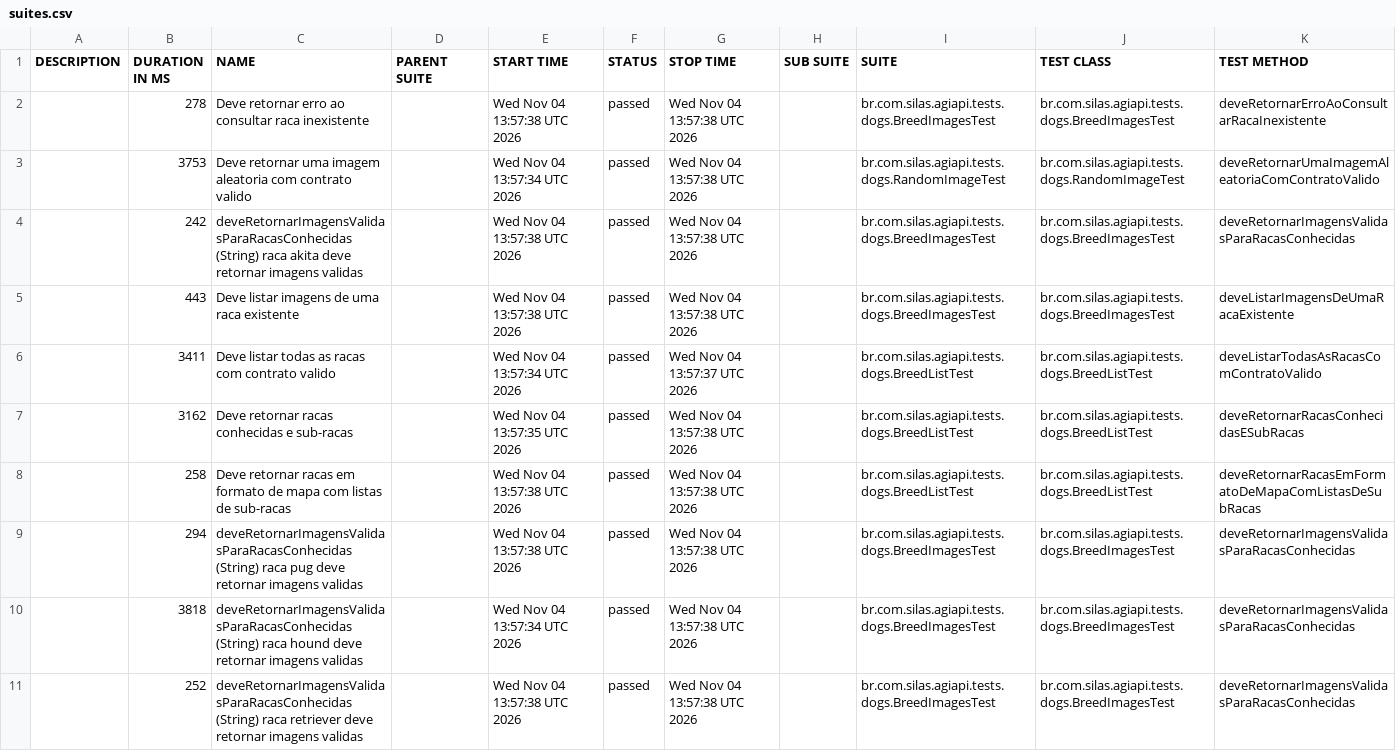
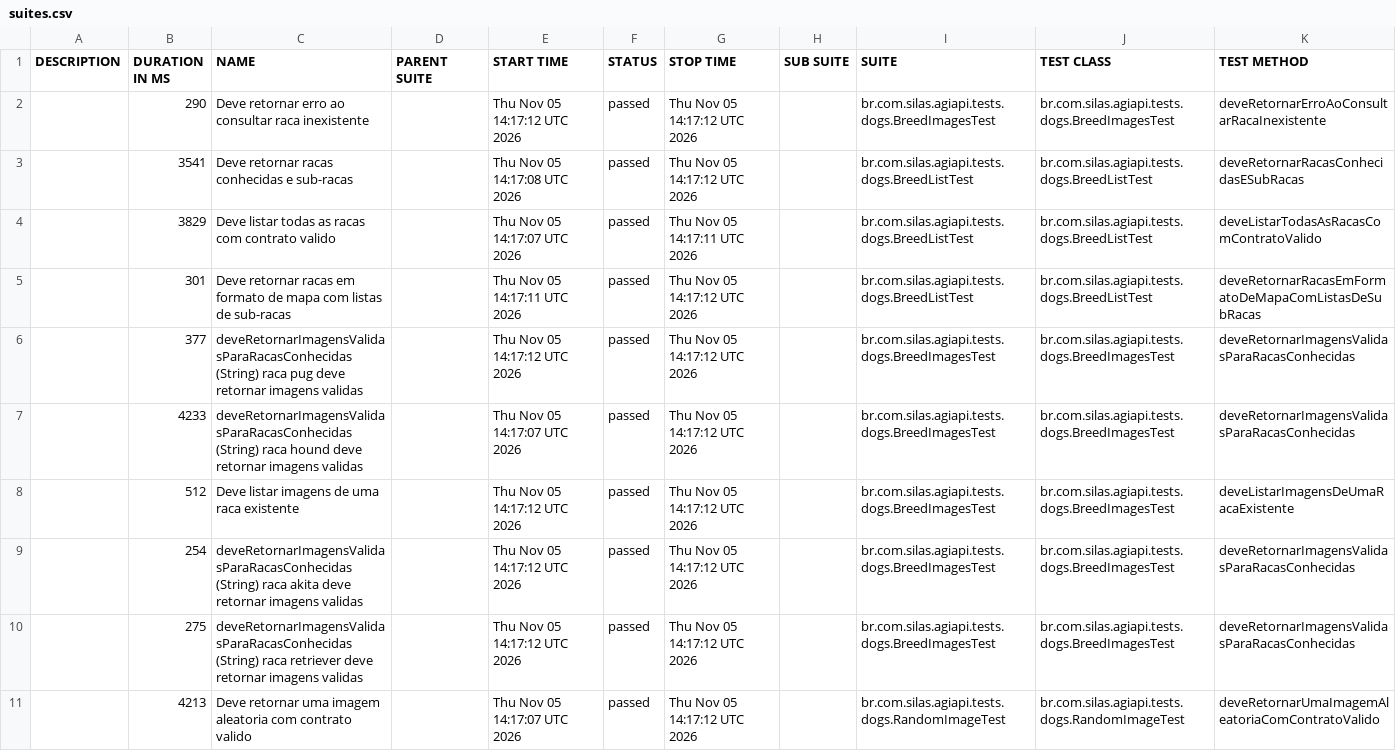
Before and after one commit to silasmarques/agi-api, a CSV file: data/suites.csv, drawn as a sheet; removed rows and columns are numbered as before the commit, all else as after; the diff names each change by its address in the sheet, - before the commit and + after, or states it on an @@ line.

```diff
--- a/data/suites.csv
+++ b/data/suites.csv
-B2 (DURATION IN MS): 278
+B2 (DURATION IN MS): 290
-E2 (START TIME): Wed Nov 04 13:57:38 UTC 2026
+E2 (START TIME): Thu Nov 05 14:17:12 UTC 2026
-G2 (STOP TIME): Wed Nov 04 13:57:38 UTC 2026
+G2 (STOP TIME): Thu Nov 05 14:17:12 UTC 2026
-row 3:  | 3753 | Deve retornar uma imagem aleatoria com contrato valido |  | Wed Nov 04 13:57:34 UTC 2026 | passed | Wed Nov 04 13:57:38 UTC 2026 |  | br.com.silas.agiapi.tests.dogs.RandomImageTest | br.com.silas.agiapi.tests.dogs.RandomImageTest | deveRetornarUmaImagemAleatoriaComContratoValido
-row 4:  | 242 | deveRetornarImagensValidasParaRacasConhecidas (String) raca akita deve retornar imagens validas |  | Wed Nov 04 13:57:38 UTC 2026 | passed | Wed Nov 04 13:57:38 UTC 2026 |  | br.com.silas.agiapi.tests.dogs.BreedImagesTest | br.com.silas.agiapi.tests.dogs.BreedImagesTest | deveRetornarImagensValidasParaRacasConhecidas
-row 5:  | 443 | Deve listar imagens de uma raca existente |  | Wed Nov 04 13:57:38 UTC 2026 | passed | Wed Nov 04 13:57:38 UTC 2026 |  | br.com.silas.agiapi.tests.dogs.BreedImagesTest | br.com.silas.agiapi.tests.dogs.BreedImagesTest | deveListarImagensDeUmaRacaExistente
-row 6:  | 3411 | Deve listar todas as racas com contrato valido |  | Wed Nov 04 13:57:34 UTC 2026 | passed | Wed Nov 04 13:57:37 UTC 2026 |  | br.com.silas.agiapi.tests.dogs.BreedListTest | br.com.silas.agiapi.tests.dogs.BreedListTest | deveListarTodasAsRacasComContratoValido
-B3 (DURATION IN MS): 3162
+B3 (DURATION IN MS): 3541
-E3 (START TIME): Wed Nov 04 13:57:35 UTC 2026
+E3 (START TIME): Thu Nov 05 14:17:08 UTC 2026
-G3 (STOP TIME): Wed Nov 04 13:57:38 UTC 2026
+G3 (STOP TIME): Thu Nov 05 14:17:12 UTC 2026
+row 4:  | 3829 | Deve listar todas as racas com contrato valido |  | Thu Nov 05 14:17:07 UTC 2026 | passed | Thu Nov 05 14:17:11 UTC 2026 |  | br.com.silas.agiapi.tests.dogs.BreedListTest | br.com.silas.agiapi.tests.dogs.BreedListTest | deveListarTodasAsRacasComContratoValido
-B5 (DURATION IN MS): 258
+B5 (DURATION IN MS): 301
-E5 (START TIME): Wed Nov 04 13:57:38 UTC 2026
+E5 (START TIME): Thu Nov 05 14:17:11 UTC 2026
-G5:G7 (STOP TIME): Wed Nov 04 13:57:38 UTC 2026
+G5:G7 (STOP TIME): Thu Nov 05 14:17:12 UTC 2026
-B6 (DURATION IN MS): 294
+B6 (DURATION IN MS): 377
-E6 (START TIME): Wed Nov 04 13:57:38 UTC 2026
+E6 (START TIME): Thu Nov 05 14:17:12 UTC 2026
-B7 (DURATION IN MS): 3818
+B7 (DURATION IN MS): 4233
-E7 (START TIME): Wed Nov 04 13:57:34 UTC 2026
+E7 (START TIME): Thu Nov 05 14:17:07 UTC 2026
+row 8:  | 512 | Deve listar imagens de uma raca existente |  | Thu Nov 05 14:17:12 UTC 2026 | passed | Thu Nov 05 14:17:12 UTC 2026 |  | br.com.silas.agiapi.tests.dogs.BreedImagesTest | br.com.silas.agiapi.tests.dogs.BreedImagesTest | deveListarImagensDeUmaRacaExistente
+row 9:  | 254 | deveRetornarImagensValidasParaRacasConhecidas (String) raca akita deve retornar imagens validas |  | Thu Nov 05 14:17:12 UTC 2026 | passed | Thu Nov 05 14:17:12 UTC 2026 |  | br.com.silas.agiapi.tests.dogs.BreedImagesTest | br.com.silas.agiapi.tests.dogs.BreedImagesTest | deveRetornarImagensValidasParaRacasConhecidas
-B10 (DURATION IN MS): 252
+B10 (DURATION IN MS): 275
-E10 (START TIME): Wed Nov 04 13:57:38 UTC 2026
+E10 (START TIME): Thu Nov 05 14:17:12 UTC 2026
-G10 (STOP TIME): Wed Nov 04 13:57:38 UTC 2026
+G10 (STOP TIME): Thu Nov 05 14:17:12 UTC 2026
+row 11:  | 4213 | Deve retornar uma imagem aleatoria com contrato valido |  | Thu Nov 05 14:17:07 UTC 2026 | passed | Thu Nov 05 14:17:12 UTC 2026 |  | br.com.silas.agiapi.tests.dogs.RandomImageTest | br.com.silas.agiapi.tests.dogs.RandomImageTest | deveRetornarUmaImagemAleatoriaComContratoValido
```
Also changed, not shown: 55 other files.
